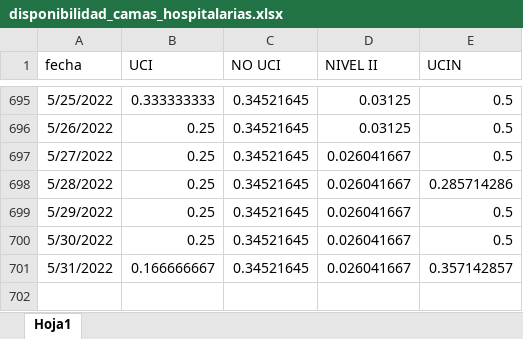
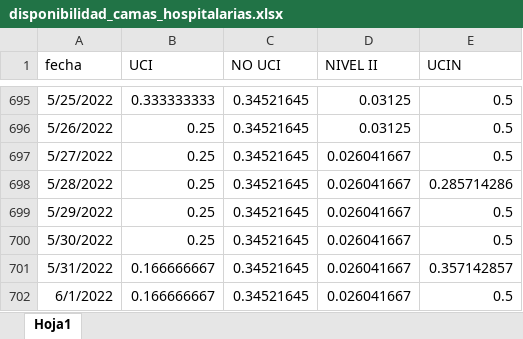
Before and after one commit to JoeloSumerente/GERESA_dashboard, an Excel workbook: data/source1_camas/input/disponibilidad_camas_hospitalarias.xlsx, sheet Hoja1, drawn as a sheet; only a part is shown, gaps mark what is left out; values as stored, in another font and other column widths than the file's, no borders; the diff names each change by its address in the sheet, - before the commit and + after, or states it on an @@ line.

```diff
--- a/data/source1_camas/input/disponibilidad_camas_hospitalarias.xlsx (sheet Hoja1)
+++ b/data/source1_camas/input/disponibilidad_camas_hospitalarias.xlsx (sheet Hoja1)
+row 702: 6/1/2022 | 0.166666667 | 0.34521645 | 0.026041667 | 0.5
```
Also changed, not shown: 6 other files.
